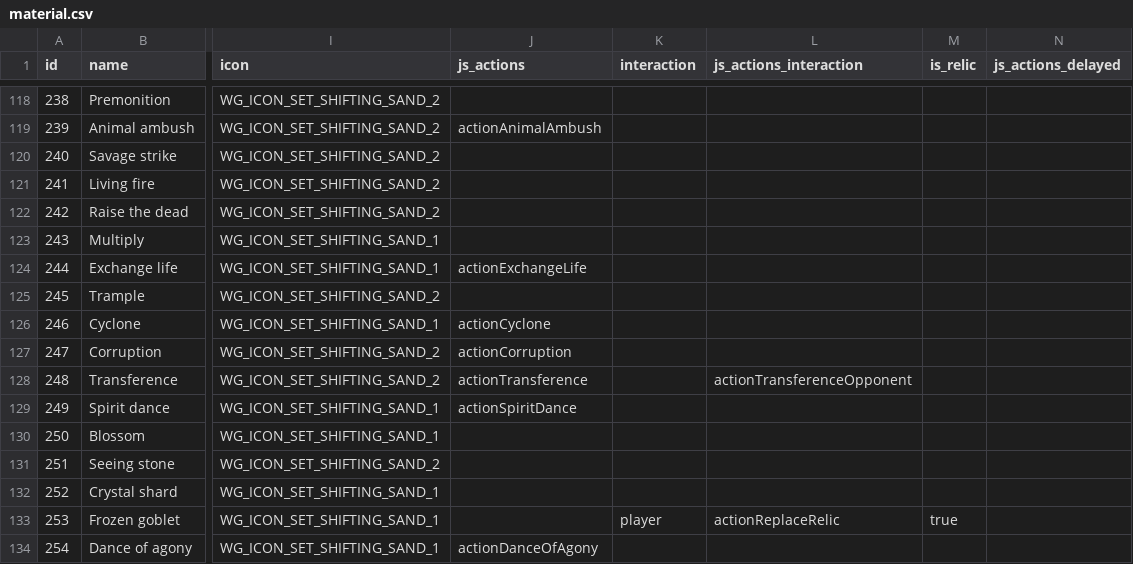
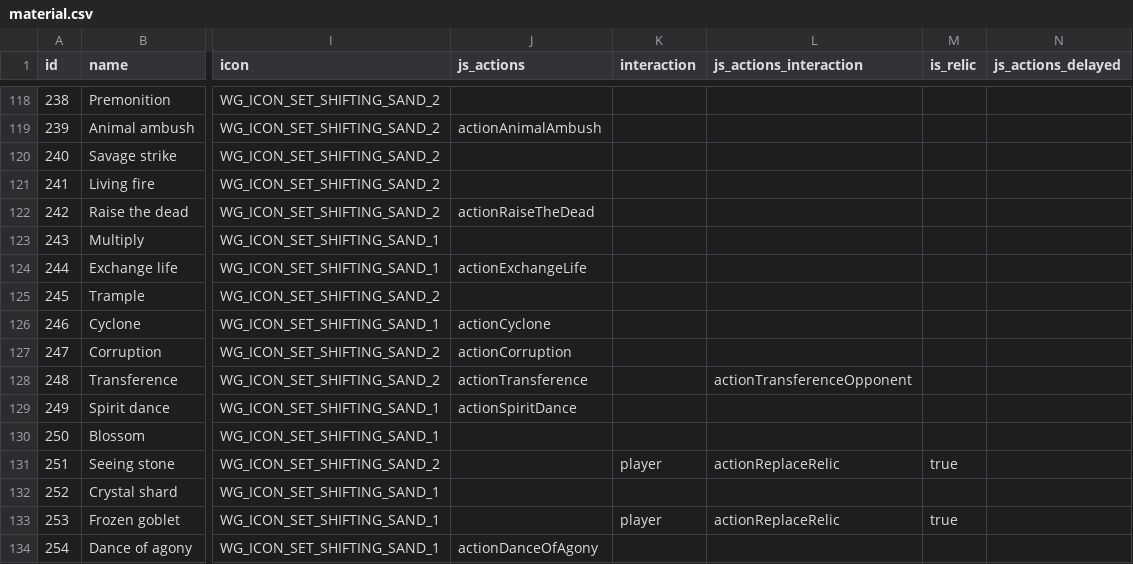
Before and after one commit to MartinGoulet/bga-wizards-grimoire, a CSV file: misc/material.csv, drawn as a sheet; only a part is shown, gaps mark what is left out; the diff names each change by its address in the sheet, - before the commit and + after, or states it on an @@ line.

```diff
--- a/misc/material.csv
+++ b/misc/material.csv
-J122 (js_actions): (empty)
+J122 (js_actions): actionRaiseTheDead
-K131 (interaction): (empty)
+K131 (interaction): player
-L131 (js_actions_interaction): (empty)
+L131 (js_actions_interaction): actionReplaceRelic
-M131 (is_relic): (empty)
+M131 (is_relic): true
```
Also changed, not shown: 17 other files.
